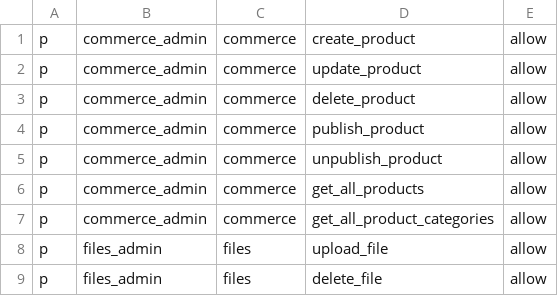
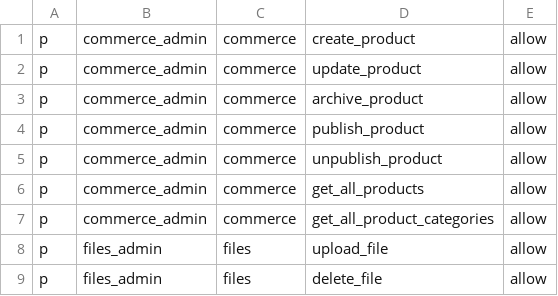
Before and after one commit to adeira/abacus, a CSV file: rbac_policy.csv, drawn as a sheet; only a part is shown.

Commit message:
Abacus: create an archive of old DB documents
Here we are going to put old DB documents that are being hard-deleted. Inspiration: https://transang.me/database-design-practice-soft-deletion-to/

This way we can:

- keep track of old deleted documents
- restore old archived documents if needed
- offload previous collections

Moreover, this solution avoids all the pitfalls of soft-delete.

adeira-source-id: 28c61e77554830f33566473d8b5ba45d9e1275e3

```diff
--- a/rbac_policy.csv
+++ b/rbac_policy.csv
@@ -2,3 +2,3 @@ p, commerce_admin, commerce, create_product, allow
 p, commerce_admin, commerce, update_product, allow
-p, commerce_admin, commerce, delete_product, allow
+p, commerce_admin, commerce, archive_product, allow
 p, commerce_admin, commerce, publish_product, allow
```
Also changed, not shown: 12 other files.
